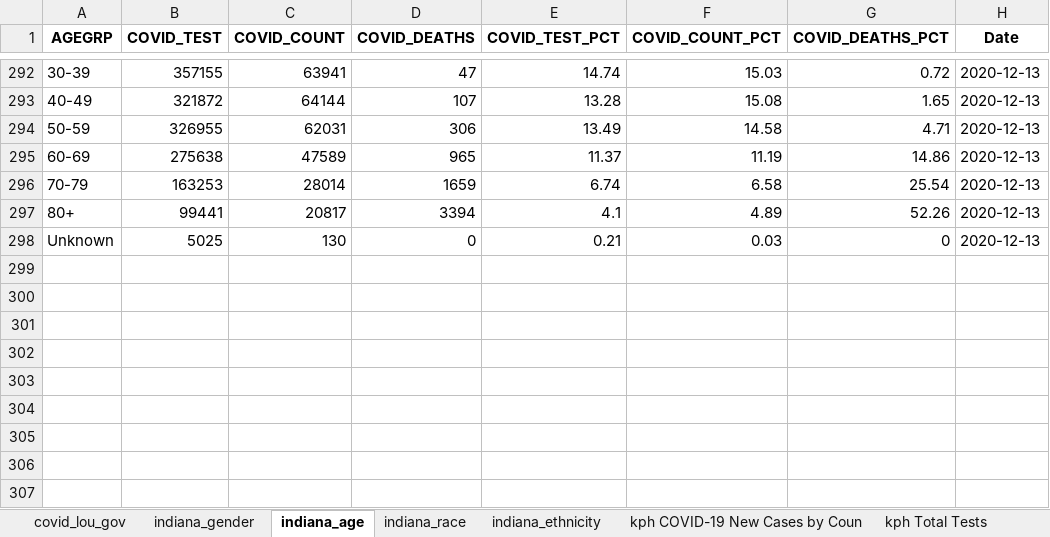
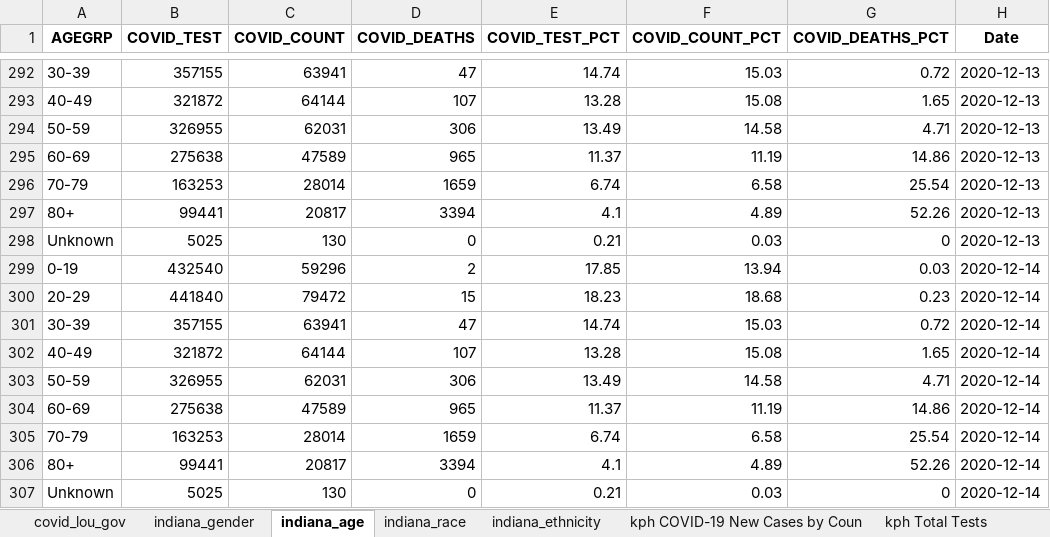
Before and after one commit to edjanalytics/covid-sot-data, an Excel workbook: full_data.xlsx, sheet indiana_age, drawn as a sheet; only a part is shown, gaps mark what is left out; values as stored, in another font and other column widths than the file's, no borders; the diff names each change by its address in the sheet, - before the commit and + after, or states it on an @@ line.

```diff
--- a/full_data.xlsx (sheet indiana_age)
+++ b/full_data.xlsx (sheet indiana_age)
+row 299: 0-19 | 432540 | 59296 | 2 | 17.85 | 13.94 | 0.03 | 2020-12-14
+row 300: 20-29 | 441840 | 79472 | 15 | 18.23 | 18.68 | 0.23 | 2020-12-14
+row 301: 30-39 | 357155 | 63941 | 47 | 14.74 | 15.03 | 0.72 | 2020-12-14
+row 302: 40-49 | 321872 | 64144 | 107 | 13.28 | 15.08 | 1.65 | 2020-12-14
+row 303: 50-59 | 326955 | 62031 | 306 | 13.49 | 14.58 | 4.71 | 2020-12-14
+row 304: 60-69 | 275638 | 47589 | 965 | 11.37 | 11.19 | 14.86 | 2020-12-14
+row 305: 70-79 | 163253 | 28014 | 1659 | 6.74 | 6.58 | 25.54 | 2020-12-14
+row 306: 80+ | 99441 | 20817 | 3394 | 4.1 | 4.89 | 52.26 | 2020-12-14
+row 307: Unknown | 5025 | 130 | 0 | 0.21 | 0.03 | 0 | 2020-12-14
```
Also changed, not shown: sheet kph COVID-19 New Cases by Coun, sheet kph COVID-19 Total Cases by Co, sheet kph COVID-19 Deaths by County, sheet jh_deaths, sheet nyt_deaths, sheet nyt_cases, 7 more sheets.
